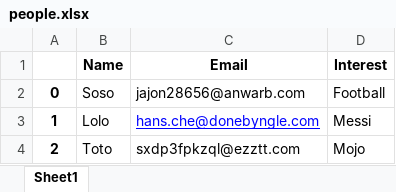
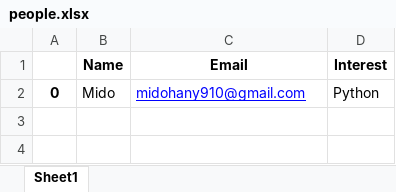
Before and after one commit to mido-99/Advanded-OOP, an Excel workbook: App-7-Automated-Emails/people.xlsx, sheet Sheet1, drawn as a sheet; values as stored, in another font and other column widths than the file's, no borders; the diff names each change by its address in the sheet, - before the commit and + after, or states it on an @@ line.

```diff
--- a/App-7-Automated-Emails/people.xlsx (sheet Sheet1)
+++ b/App-7-Automated-Emails/people.xlsx (sheet Sheet1)
-B2 (Name): Soso
+B2 (Name): Mido
-C2 (Email): jajon28656@anwarb.com
+C2 (Email): midohany910@gmail.com
@@ C2 underline: off → on, text colour: black → #0000FF @@
-D2 (Interest): Football
+D2 (Interest): Python
-row 3: 1 | Lolo | hans.che@donebyngle.com | Messi
-row 4: 2 | Toto | sxdp3fpkzql@ezztt.com | Mojo
```
Also changed, not shown: 2 other files.
